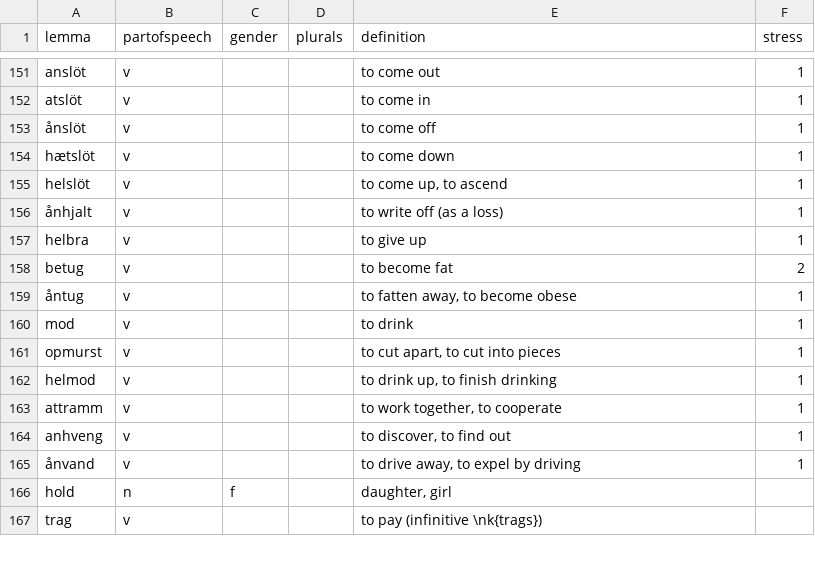
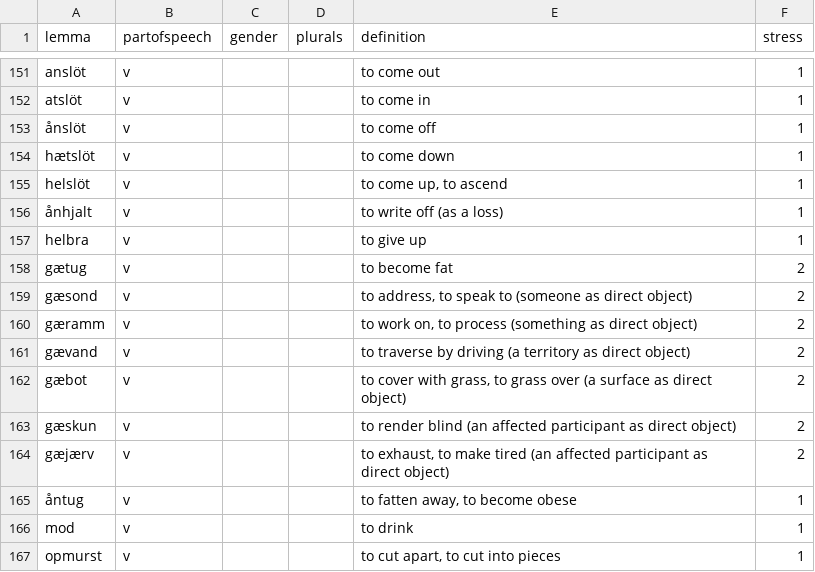
Before and after one commit to roelchristian/niklorsk, a CSV file: vocabulary/vocabulary.csv, drawn as a sheet; only a part is shown, gaps mark what is left out; the shorter side is filled out with more unchanged rows.

```diff
--- a/vocabulary/vocabulary.csv
+++ b/vocabulary/vocabulary.csv
@@ -157,3 +157,9 @@ helslöt;v;;;to come up, to ascend;1
 helbra;v;;;to give up;1
-betug;v;;;to become fat;2
+gætug;v;;;to become fat;2
+gæsond;v;;;to address, to speak to (someone as direct object);2
+gæramm;v;;;to work on, to process (something as direct object);2
+gævand;v;;;to traverse by driving (a territory as direct object);2
+gæbot;v;;;to cover with grass, to grass over (a surface as direct object);2
+gæskun;v;;;to render blind (an affected participant as direct object);2
+gæjærv;v;;;to exhaust, to make tired (an affected participant as direct object);2
 åntug;v;;;to fatten away, to become obese;1
```
Also changed, not shown: 4 other files.
